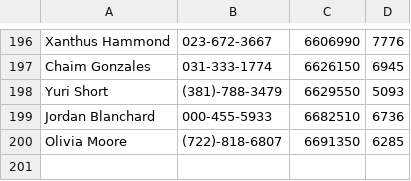
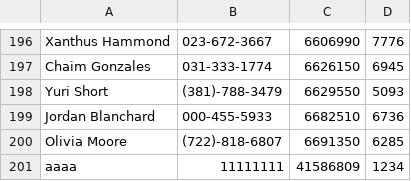
Before and after one commit to juliangorge/Ecobici, a CSV file: TP2/maestro_usuarios.csv, drawn as a sheet; only a part is shown, gaps mark what is left out.

```diff
--- a/TP2/maestro_usuarios.csv
+++ b/TP2/maestro_usuarios.csv
@@ -200 +200,2 @@ Jordan Blanchard,000-455-5933,6682510,6736
 Olivia Moore,(722)-818-6807,6691350,6285
+aaaa,11111111,41586809,1234
```
Also changed, not shown: 3 other files.
